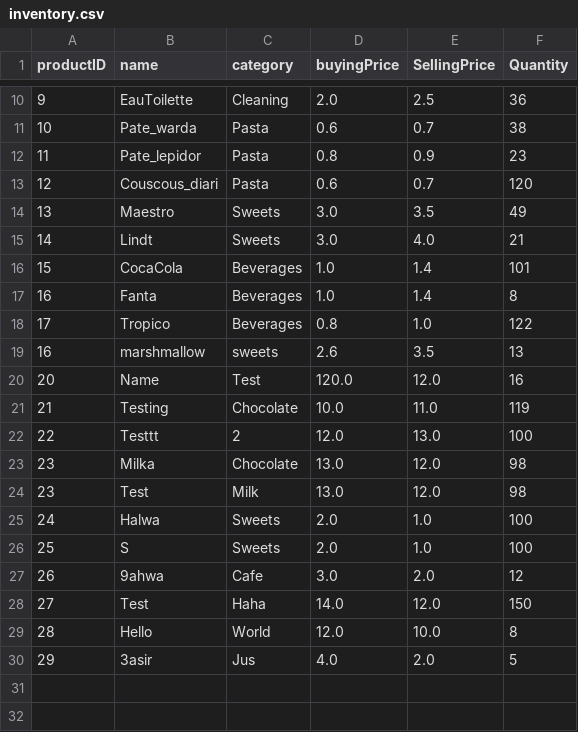
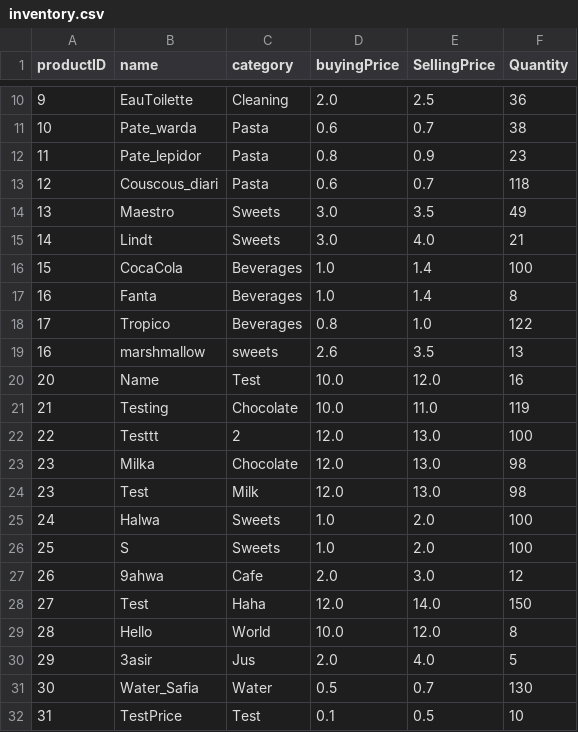
Before and after one commit to M-AzizSrairi/Inventory_Management_System, a CSV file: inventory.csv, drawn as a sheet; only a part is shown, gaps mark what is left out.

```diff
--- a/inventory.csv
+++ b/inventory.csv
@@ -12,6 +12,6 @@ productID,name,category,buyingPrice,SellingPrice,Quantity
 11,Pate_lepidor,Pasta,0.8,0.9,23
-12,Couscous_diari,Pasta,0.6,0.7,120
+12,Couscous_diari,Pasta,0.6,0.7,118
 13,Maestro,Sweets,3.0,3.5,49
 14,Lindt,Sweets,3.0,4.0,21
-15,CocaCola,Beverages,1.0,1.4,101
+15,CocaCola,Beverages,1.0,1.4,100
 16,Fanta,Beverages,1.0,1.4,8
@@ -19,12 +19,14 @@ productID,name,category,buyingPrice,SellingPrice,Quantity
 16,marshmallow,sweets,2.6,3.5,13
-20,Name,Test,120.0,12.0,16
+20,Name,Test,10.0,12.0,16
 21,Testing,Chocolate,10.0,11.0,119
 22,Testtt,2,12.0,13.0,100
-23,Milka,Chocolate,13.0,12.0,98
-23,Test,Milk,13.0,12.0,98
-24,Halwa,Sweets,2.0,1.0,100
-25,S,Sweets,2.0,1.0,100
-26,9ahwa,Cafe,3.0,2.0,12
-27,Test,Haha,14.0,12.0,150
-28,Hello,World,12.0,10.0,8
-29,3asir,Jus,4.0,2.0,5
+23,Milka,Chocolate,12.0,13.0,98
+23,Test,Milk,12.0,13.0,98
+24,Halwa,Sweets,1.0,2.0,100
+25,S,Sweets,1.0,2.0,100
+26,9ahwa,Cafe,2.0,3.0,12
+27,Test,Haha,12.0,14.0,150
+28,Hello,World,10.0,12.0,8
+29,3asir,Jus,2.0,4.0,5
+30,Water_Safia,Water,0.5,0.7,130
+31,TestPrice,Test,0.1,0.5,10
```
Also changed, not shown: prodReport.csv, report.csv, 3 other files.
